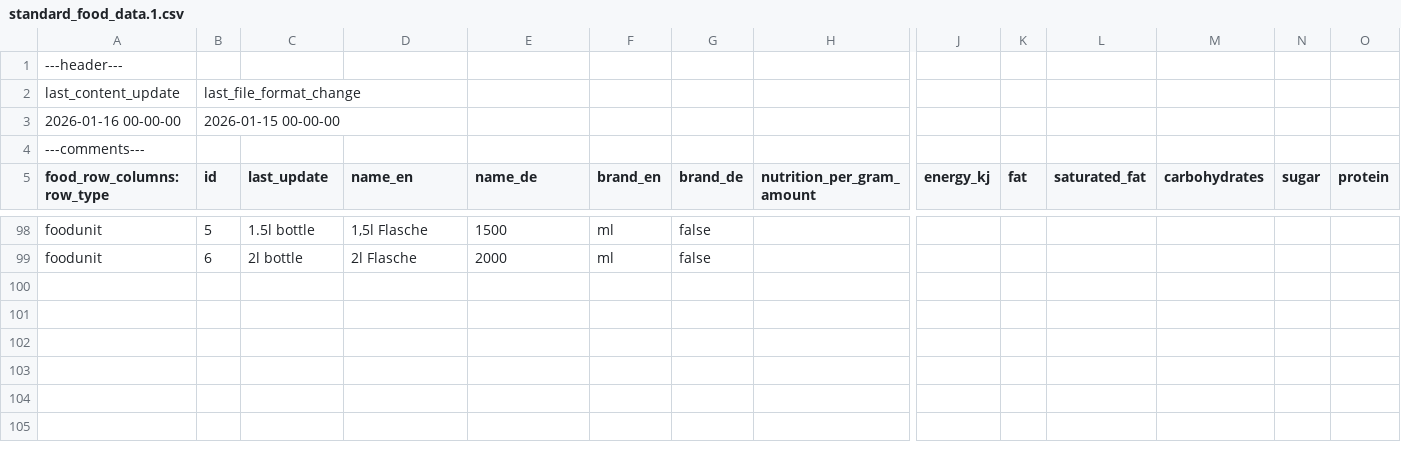
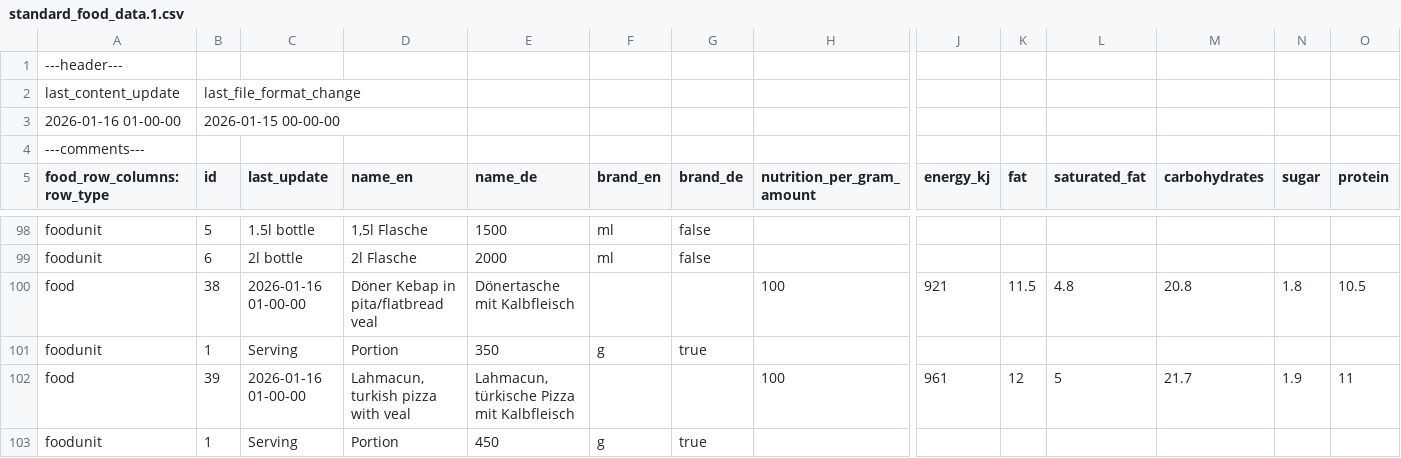
Before and after one commit to Drexel2k/OpenEatsJournal, a CSV file: src/assets/standard_food_data.1.csv, drawn as a sheet; only a part is shown, gaps mark what is left out; rows hold the shown columns only; the diff names each change by its address in the sheet, - before the commit and + after, or states it on an @@ line.

Commit message:
Improved eats journal entry handling.

```diff
--- a/src/assets/standard_food_data.1.csv
+++ b/src/assets/standard_food_data.1.csv
-A3 (food_row_columns:row_type): 2026-01-16 00-00-00
+A3 (food_row_columns:row_type): 2026-01-16 01-00-00
+row 100: food | 38 | 2026-01-16 01-00-00 | Döner Kebap in pita/flatbread veal | Dönertasche mit Kalbfleisch |  |  | 100 | 921 | 11.5 | 4.8 | 20.8 | 1.8 | 10.5
+row 101: foodunit | 1 | Serving | Portion | 350 | g | true
+row 102: food | 39 | 2026-01-16 01-00-00 | Lahmacun, turkish pizza with veal | Lahmacun, türkische Pizza mit Kalbfleisch |  |  | 100 | 961 | 12 | 5 | 21.7 | 1.9 | 11
+row 103: foodunit | 1 | Serving | Portion | 450 | g | true
```
Also changed, not shown: 18 other files.
